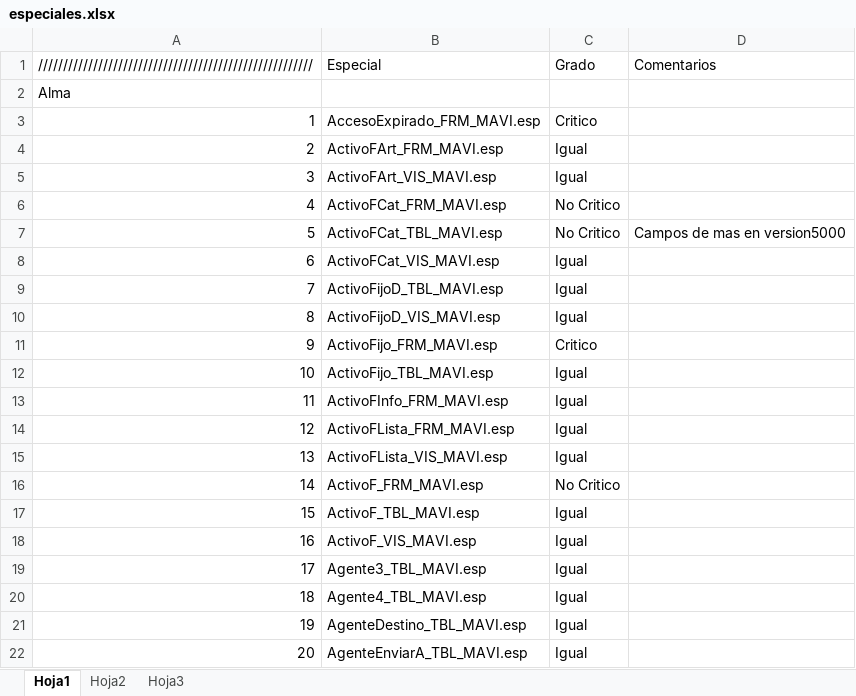
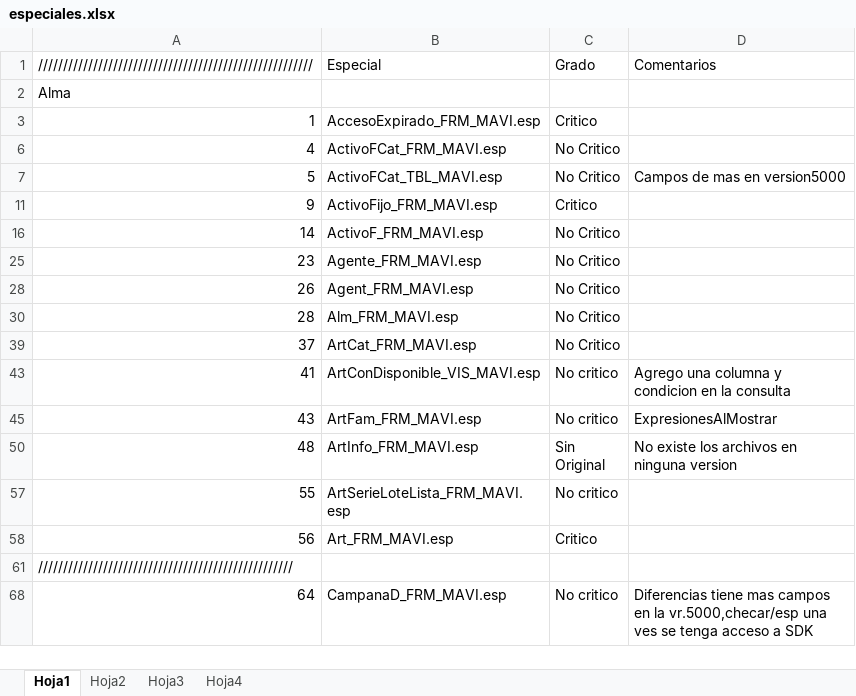
Before and after one commit to Btwn/plan, an Excel workbook: especiales.xlsx, sheet Hoja1, drawn as a sheet; only a part is shown; the shorter side is filled out with more unchanged rows; values as stored, in another font and other column widths than the file's, no borders; the diff covers the shown part only; the diff names each change by its address in the sheet, - before the commit and + after, or states it on an @@ line.

```diff
--- a/especiales.xlsx (sheet Hoja1)
+++ b/especiales.xlsx (sheet Hoja1)
+sheet tab: Hoja4
@@ row 4 hidden: 2 | ActivoFArt_FRM_MAVI.esp | Igual @@
@@ row 5 hidden: 3 | ActivoFArt_VIS_MAVI.esp | Igual @@
@@ row 8 hidden: 6 | ActivoFCat_VIS_MAVI.esp | Igual @@
@@ row 9 hidden: 7 | ActivoFijoD_TBL_MAVI.esp | Igual @@
@@ row 10 hidden: 8 | ActivoFijoD_VIS_MAVI.esp | Igual @@
@@ row 12 hidden: 10 | ActivoFijo_TBL_MAVI.esp | Igual @@
@@ row 13 hidden: 11 | ActivoFInfo_FRM_MAVI.esp | Igual @@
@@ row 14 hidden: 12 | ActivoFLista_FRM_MAVI.esp | Igual @@
@@ row 15 hidden: 13 | ActivoFLista_VIS_MAVI.esp | Igual @@
@@ row 17 hidden: 15 | ActivoF_TBL_MAVI.esp | Igual @@
@@ row 18 hidden: 16 | ActivoF_VIS_MAVI.esp | Igual @@
@@ row 19 hidden: 17 | Agente3_TBL_MAVI.esp | Igual @@
@@ row 20 hidden: 18 | Agente4_TBL_MAVI.esp | Igual @@
@@ row 21 hidden: 19 | AgenteDestino_TBL_MAVI.esp | Igual @@
@@ row 22 hidden: 20 | AgenteEnviarA_TBL_MAVI.esp | Igual @@
```
Also changed, not shown: 119 hidden or unhidden rows elsewhere in this sheet, Grupos de Acceso.xlsx, UPGRADE 3100-5000.xlsx, 1 other file.
